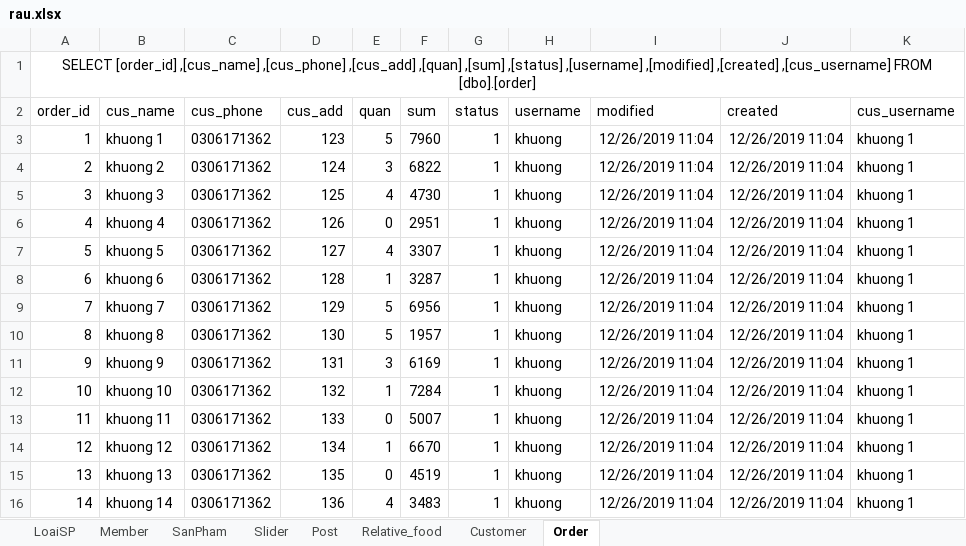
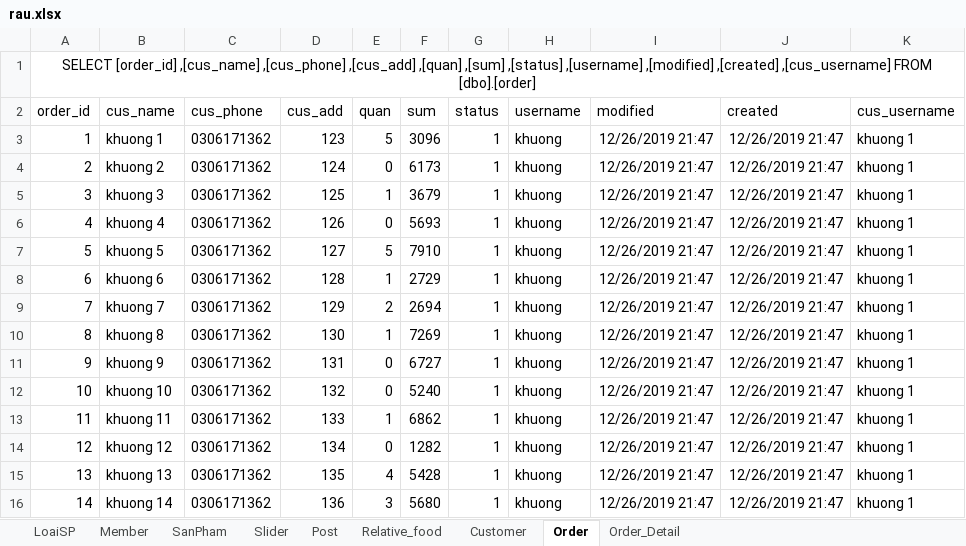
Before and after one commit to khuongsatou/FoodRau, an Excel workbook: rau.xlsx, sheet Order, drawn as a sheet; values as stored, in another font and other column widths than the file's, no borders; the diff names each change by its address in the sheet, - before the commit and + after, or states it on an @@ line.

```diff
--- a/rau.xlsx (sheet Order)
+++ b/rau.xlsx (sheet Order)
+sheet tab: Order_Detail
-F3 (sum): 7960
+F3 (sum): 3096
-I3:I16 (modified): 12/26/2019 11:04
+I3:I16 (modified): 12/26/2019 21:47
-J3:J16 (created): 12/26/2019 11:04
+J3:J16 (created): 12/26/2019 21:47
-E4 (quan): 3
+E4 (quan): 0
-F4 (sum): 6822
+F4 (sum): 6173
-E5 (quan): 4
+E5 (quan): 1
-F5 (sum): 4730
+F5 (sum): 3679
-F6 (sum): 2951
+F6 (sum): 5693
-E7 (quan): 4
+E7 (quan): 5
-F7 (sum): 3307
+F7 (sum): 7910
-F8 (sum): 3287
+F8 (sum): 2729
-E9 (quan): 5
+E9 (quan): 2
-F9 (sum): 6956
+F9 (sum): 2694
-E10 (quan): 5
+E10 (quan): 1
-F10 (sum): 1957
+F10 (sum): 7269
-E11 (quan): 3
+E11 (quan): 0
-F11 (sum): 6169
+F11 (sum): 6727
-E12 (quan): 1
+E12 (quan): 0
-F12 (sum): 7284
+F12 (sum): 5240
-E13 (quan): 0
+E13 (quan): 1
-F13 (sum): 5007
+F13 (sum): 6862
-E14 (quan): 1
+E14 (quan): 0
-F14 (sum): 6670
+F14 (sum): 1282
-E15 (quan): 0
+E15 (quan): 4
-F15 (sum): 4519
+F15 (sum): 5428
-E16 (quan): 4
+E16 (quan): 3
-F16 (sum): 3483
+F16 (sum): 5680
```
Also changed, not shown: sheet SanPham, sheet Post, sheet Customer, sheet Relative_food, sheet Slider, 34 other files.
